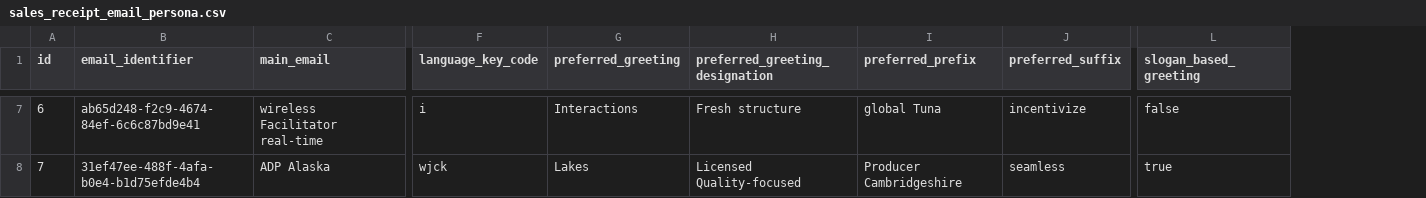
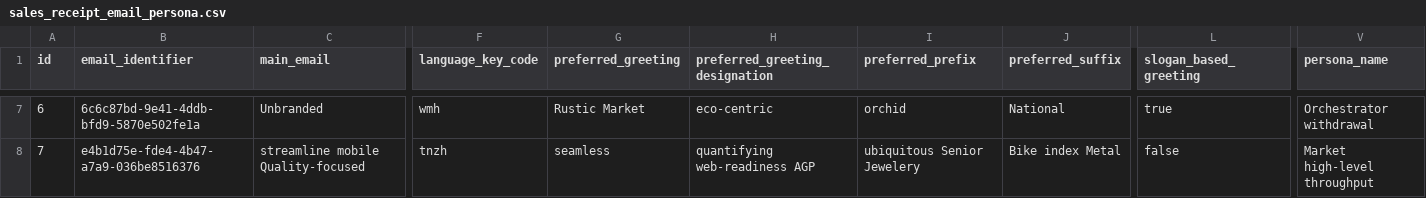
Before and after one commit to calvary-erp-contributors/calvary-system-794, a CSV file: src/main/resources/config/liquibase/fake-data/sales_receipt_email_persona.csv, drawn as a sheet; only a part is shown, gaps mark what is left out; the diff covers the shown part only; the diff names each change by its address in the sheet, - before the commit and + after, or states it on an @@ line.

Commit message:
Update the email-persona entity into db

```diff
--- a/src/main/resources/config/liquibase/fake-data/sales_receipt_email_persona.csv
+++ b/src/main/resources/config/liquibase/fake-data/sales_receipt_email_persona.csv
+column V (persona_name), rows 7-8: Orchestrator withdrawal | Market high-level throughput
-B7 (email_identifier): ab65d248-f2c9-4674-84ef-6c6c87bd9e41
+B7 (email_identifier): 6c6c87bd-9e41-4ddb-bfd9-5870e502fe1a
-C7 (main_email): wireless Facilitator real-time
+C7 (main_email): Unbranded
-F7 (language_key_code): i
+F7 (language_key_code): wmh
-G7 (preferred_greeting): Interactions
+G7 (preferred_greeting): Rustic Market
-H7 (preferred_greeting_designation): Fresh structure
+H7 (preferred_greeting_designation): eco-centric
-I7 (preferred_prefix): global Tuna
+I7 (preferred_prefix): orchid
-J7 (preferred_suffix): incentivize
+J7 (preferred_suffix): National
-L7 (slogan_based_greeting): false
+L7 (slogan_based_greeting): true
-B8 (email_identifier): 31ef47ee-488f-4afa-b0e4-b1d75efde4b4
+B8 (email_identifier): e4b1d75e-fde4-4b47-a7a9-036be8516376
-C8 (main_email): ADP Alaska
+C8 (main_email): streamline mobile Quality-focused
-F8 (language_key_code): wjck
+F8 (language_key_code): tnzh
-G8 (preferred_greeting): Lakes
+G8 (preferred_greeting): seamless
-H8 (preferred_greeting_designation): Licensed Quality-focused
+H8 (preferred_greeting_designation): quantifying web-readiness AGP
-I8 (preferred_prefix): Producer Cambridgeshire
+I8 (preferred_prefix): ubiquitous Senior Jewelery
-J8 (preferred_suffix): seamless
+J8 (preferred_suffix): Bike index Metal
-L8 (slogan_based_greeting): true
+L8 (slogan_based_greeting): false
```
Also changed, not shown: 123 edited cells elsewhere in this file, 10 other files.
